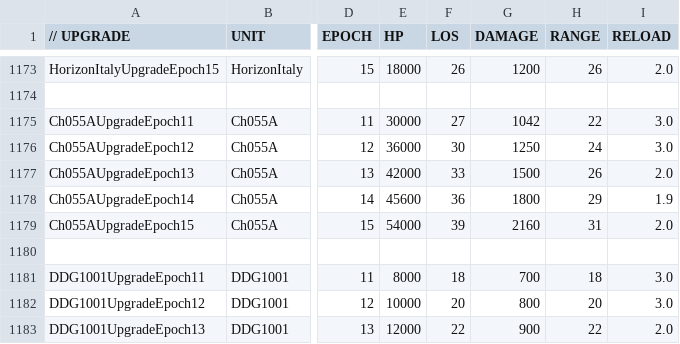
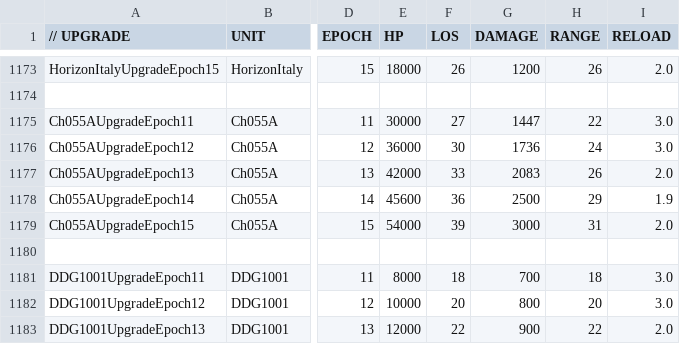
Before and after one commit to luojiang419/ee2, a CSV file: game-metadata/EE2X_db/TechTree/upgrade_unittypes.csv, drawn as a sheet; only a part is shown, gaps mark what is left out; the diff names each change by its address in the sheet, - before the commit and + after, or states it on an @@ line.

Commit message:
fix: Ch055A DAMAGE以E14=2500为基准，E11-E15按20%平滑递增

```diff
--- a/game-metadata/EE2X_db/TechTree/upgrade_unittypes.csv
+++ b/game-metadata/EE2X_db/TechTree/upgrade_unittypes.csv
-G1175 (DAMAGE): 1042
+G1175 (DAMAGE): 1447
-G1176 (DAMAGE): 1250
+G1176 (DAMAGE): 1736
-G1177 (DAMAGE): 1500
+G1177 (DAMAGE): 2083
-G1178 (DAMAGE): 1800
+G1178 (DAMAGE): 2500
-G1179 (DAMAGE): 2160
+G1179 (DAMAGE): 3000
```
Also changed, not shown: 4 other files.
